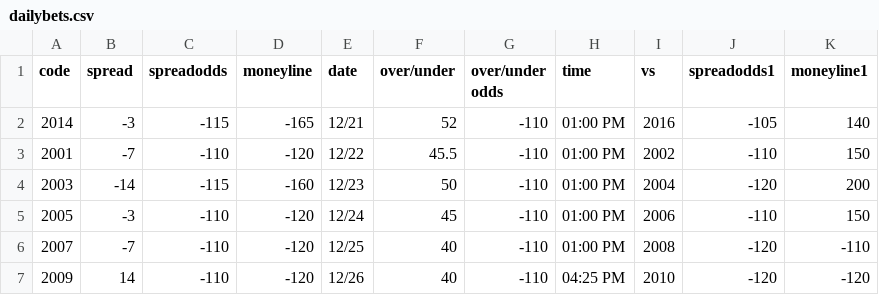
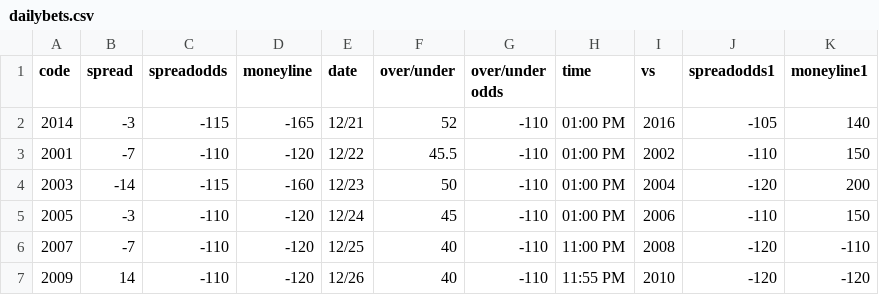
Before and after one commit to kichan202/sportsbook, a CSV file: dailybets.csv, drawn as a sheet.

```diff
--- a/dailybets.csv
+++ b/dailybets.csv
@@ -5,3 +5,3 @@ code,spread,spreadodds,moneyline,date,over/under,over/under odds,time,vs,spreado
 2005,-3,-110,-120,12/24,45,-110,01:00 PM,2006,-110,150
-2007,-7,-110,-120,12/25,40,-110,01:00 PM,2008,-120,-110
-2009,14,-110,-120,12/26,40,-110,04:25 PM,2010,-120,-120
+2007,-7,-110,-120,12/25,40,-110,11:00 PM,2008,-120,-110
+2009,14,-110,-120,12/26,40,-110,11:55 PM,2010,-120,-120
```
Also changed, not shown: codenames.csv, 2 other files.
